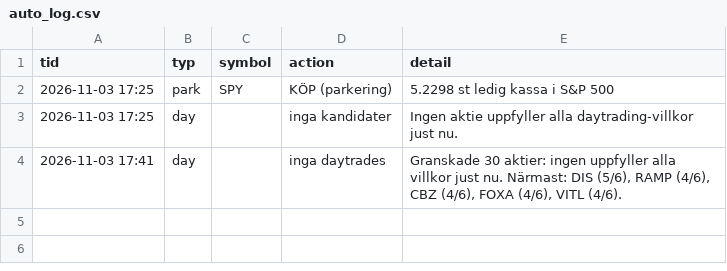
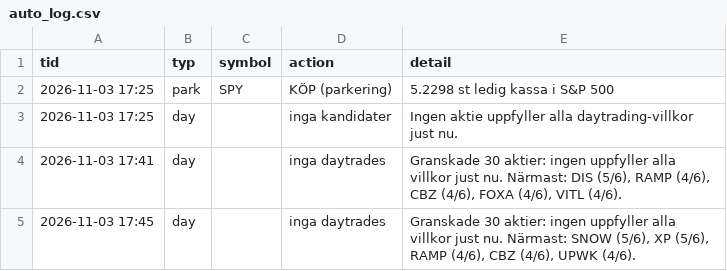
Before and after one commit to danielsorting/us_trading_platform_v2, a CSV file: paper/auto_log.csv, drawn as a sheet; the diff names each change by its address in the sheet, - before the commit and + after, or states it on an @@ line.

```diff
--- a/paper/auto_log.csv
+++ b/paper/auto_log.csv
+row 5: 2026-11-03 17:45 | day |  | inga daytrades | Granskade 30 aktier: ingen uppfyller alla villkor just nu. Närmast: SNOW (5/6), XP (5/6), RAMP (4/6), CBZ (4/6), UPWK (4/6).
```
Also changed, not shown: 1 other file.
